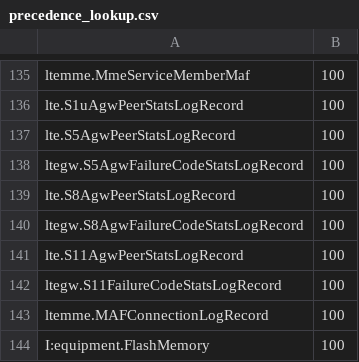
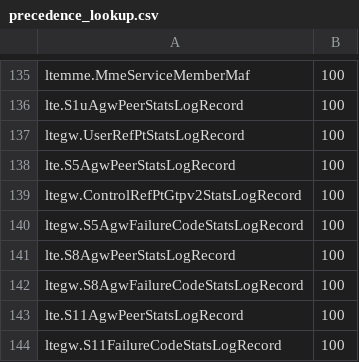
Before and after one commit to yeongwei/alu5620sam_datastage, a CSV file: cfg/precedence_lookup.csv, drawn as a sheet; only a part is shown, gaps mark what is left out; the shorter side is filled out with more unchanged rows.

```diff
--- a/cfg/precedence_lookup.csv
+++ b/cfg/precedence_lookup.csv
@@ -136,3 +136,5 @@ ltemme.MmeServiceMemberMaf,100
 lte.S1uAgwPeerStatsLogRecord,100
+ltegw.UserRefPtStatsLogRecord,100
 lte.S5AgwPeerStatsLogRecord,100
+ltegw.ControlRefPtGtpv2StatsLogRecord,100
 ltegw.S5AgwFailureCodeStatsLogRecord,100
```
Also changed, not shown: cfg/csv_lookup.csv, cfg/filter_lookup.csv, 9 other files.
